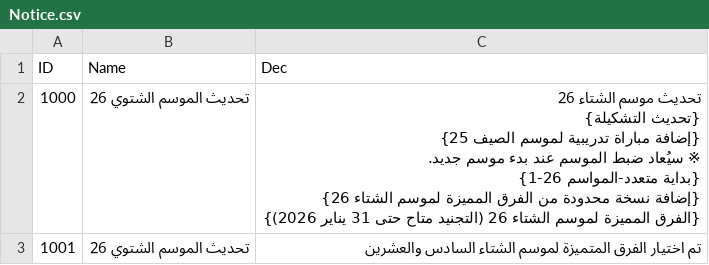
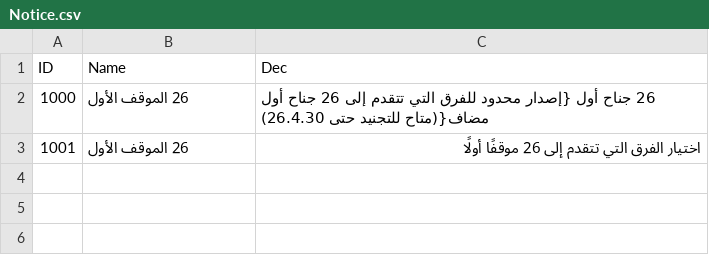
Before and after one commit to hucce/LOLManager_Transfer, a CSV file: Arabic/Notice.csv, drawn as a sheet.

```diff
--- a/Arabic/Notice.csv
+++ b/Arabic/Notice.csv
@@ -1,9 +1,3 @@
 ID,Name,Dec
-1000,تحديث الموسم الشتوي 26,"تحديث موسم الشتاء 26
-{تحديث التشكيلة}
-{إضافة مباراة تدريبية لموسم الصيف 25}
-※ سيُعاد ضبط الموسم عند بدء موسم جديد.
-{بداية متعدد‑المواسم 26-1}
-{إضافة نسخة محدودة من الفرق المميزة لموسم الشتاء 26}
-{الفرق المميزة لموسم الشتاء 26 (التجنيد متاح حتى 31 يناير 2026)}"
-1001,تحديث الموسم الشتوي 26,تم اختيار الفرق المتميزة لموسم الشتاء السادس والعشرين
+1000,26 الموقف الأول,26 جناح أول {إصدار محدود للفرق التي تتقدم إلى 26 جناح أول مضاف{(متاح للتجنيد حتى 26.4.30)
+1001,26 الموقف الأول,اختيار الفرق التي تتقدم إلى 26 موقفًا أولًا
```
Also changed, not shown: Bengali/Notice.csv, Hindi/Notice.csv, 35 other files.
